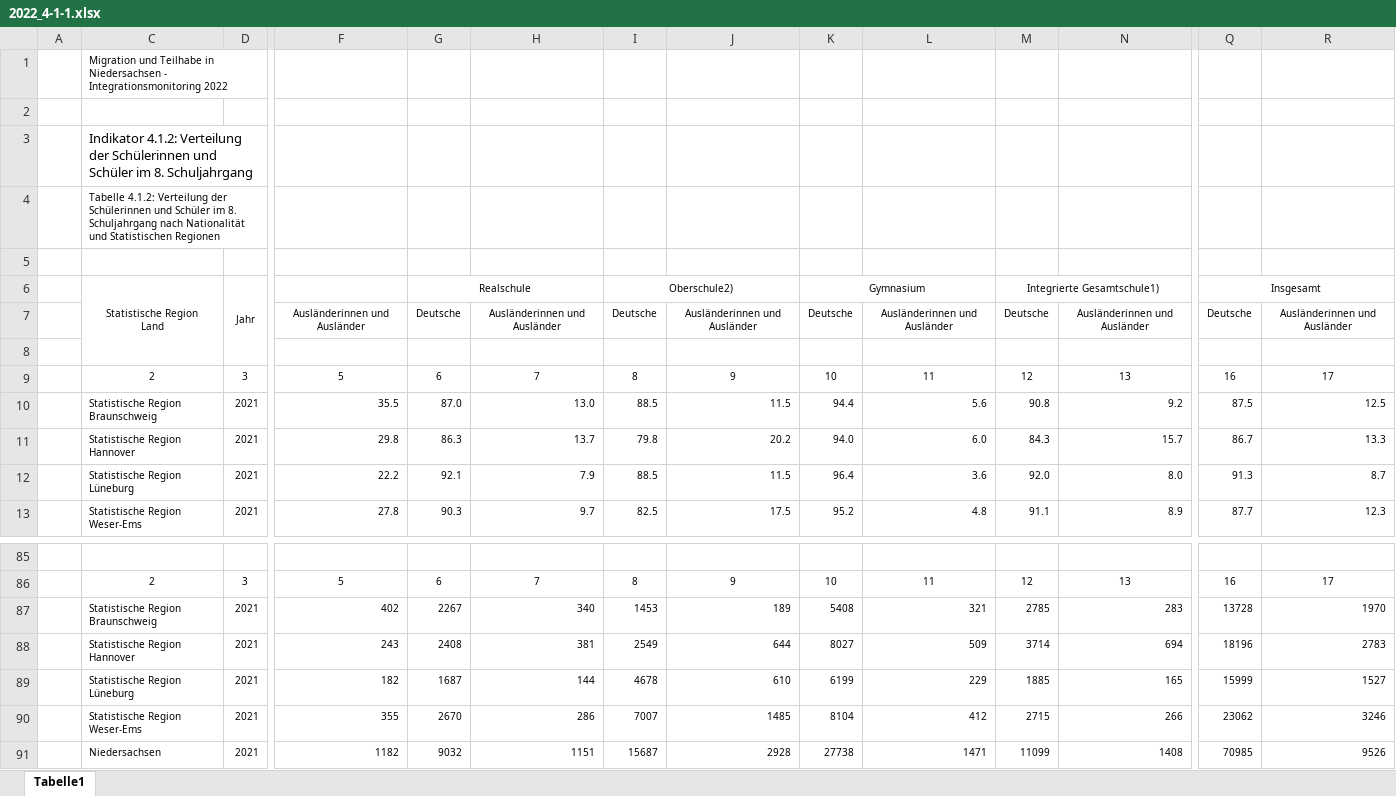
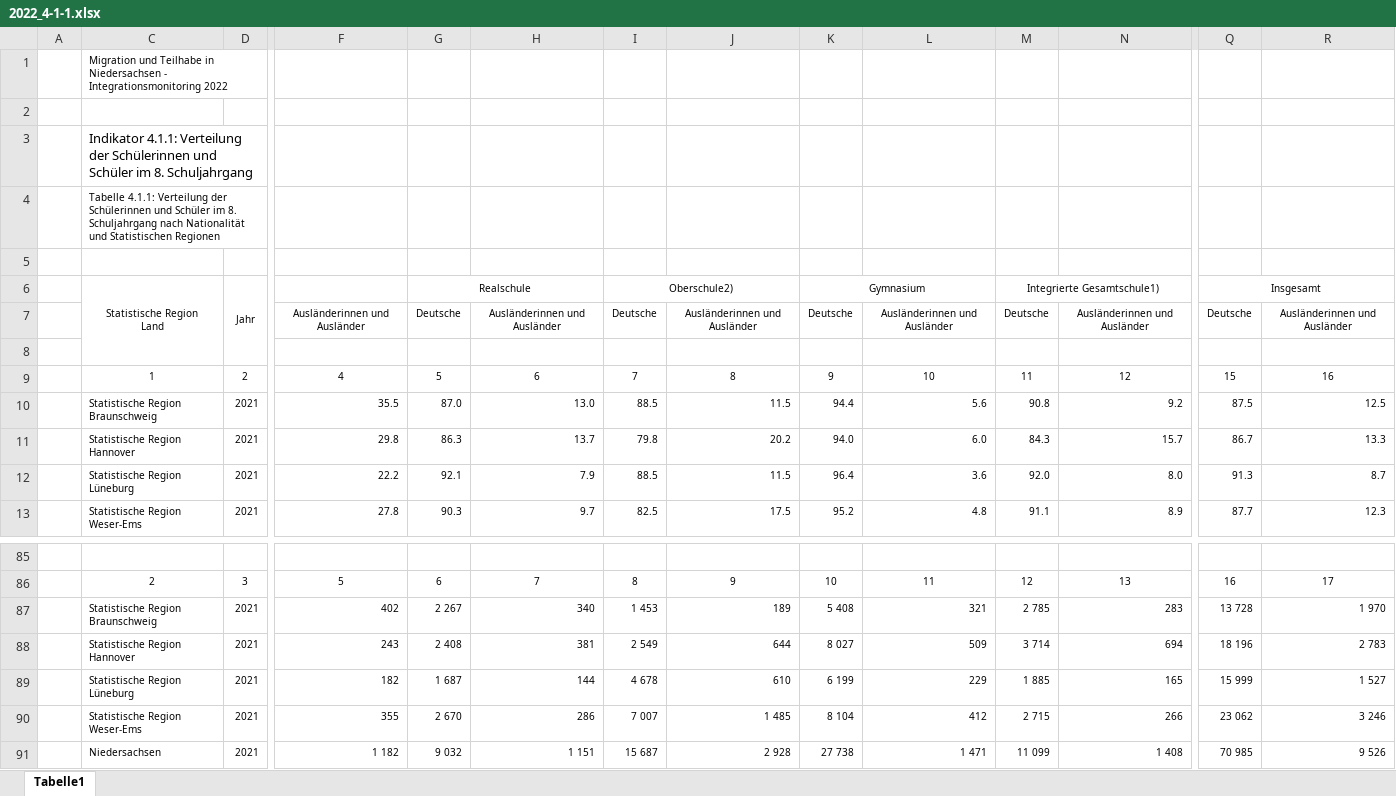
Before and after one commit to christoph-LSN/MT_Site, an Excel workbook: assets/excel/2022_4-1-1.xlsx, sheet Tabelle1, drawn as a sheet; only a part is shown, gaps mark what is left out; values as stored, in another font and other column widths than the file's, no borders; removed rows and columns are numbered as before the commit, all else as after; rows hold the shown columns only; the diff covers the shown part only; the diff names each change by its address in the sheet, - before the commit and + after, or states it on an @@ line.

Commit message:
excel

```diff
--- a/assets/excel/2022_4-1-1.xlsx (sheet Tabelle1)
+++ b/assets/excel/2022_4-1-1.xlsx (sheet Tabelle1)
-C3: Indikator 4.1.2: Verteilung der…
+C3: Indikator 4.1.1: Verteilung der…
-C4: Tabelle 4.1.2: Verteilung der…
+C4: Tabelle 4.1.1: Verteilung der…
-row 9:  | 2 | 3 | 5 | 6 | 7 | 8 | 9 | 10 | 11 | 12 | 13 | 16 | 17
+row 9:  | 1 | 2 | 4 | 5 | 6 | 7 | 8 | 9 | 10 | 11 | 12 | 15 | 16
-G87: 2267
+G87: 2 267
-I87: 1453
+I87: 1 453
-K87: 5408
+K87: 5 408
-M87: 2785
+M87: 2 785
-Q87: 13728
+Q87: 13 728
-R87: 1970
+R87: 1 970
-G88: 2408
+G88: 2 408
-I88: 2549
+I88: 2 549
-K88: 8027
+K88: 8 027
-M88: 3714
+M88: 3 714
-Q88: 18196
+Q88: 18 196
-R88: 2783
+R88: 2 783
-G89: 1687
+G89: 1 687
-I89: 4678
+I89: 4 678
-K89: 6199
+K89: 6 199
-M89: 1885
+M89: 1 885
-Q89: 15999
+Q89: 15 999
-R89: 1527
+R89: 1 527
-G90: 2670
+G90: 2 670
-I90: 7007
+I90: 7 007
-J90: 1485
+J90: 1 485
-K90: 8104
+K90: 8 104
-M90: 2715
+M90: 2 715
-Q90: 23062
+Q90: 23 062
-R90: 3246
+R90: 3 246
-row 91:  | Niedersachsen | 2021 | 1182 | 9032 | 1151 | 15687 | 2928 | 27738 | 1471 | 11099 | 1408 | 70985 | 9526
+row 91:  | Niedersachsen | 2021 | 1 182 | 9 032 | 1 151 | 15 687 | 2 928 | 27 738 | 1 471 | 11 099 | 1 408 | 70 985 | 9 526
```
Also changed, not shown: 1 added row, 1 removed row, 26 edited cells and cell formats elsewhere in this sheet, 3 other files.
